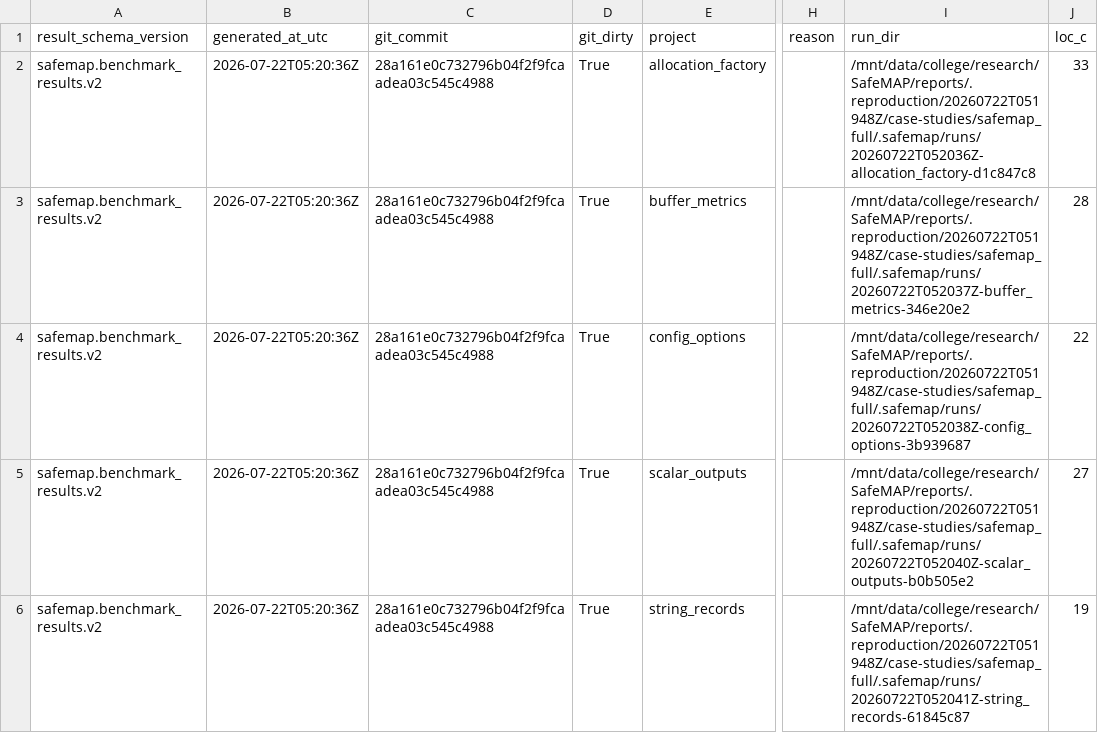
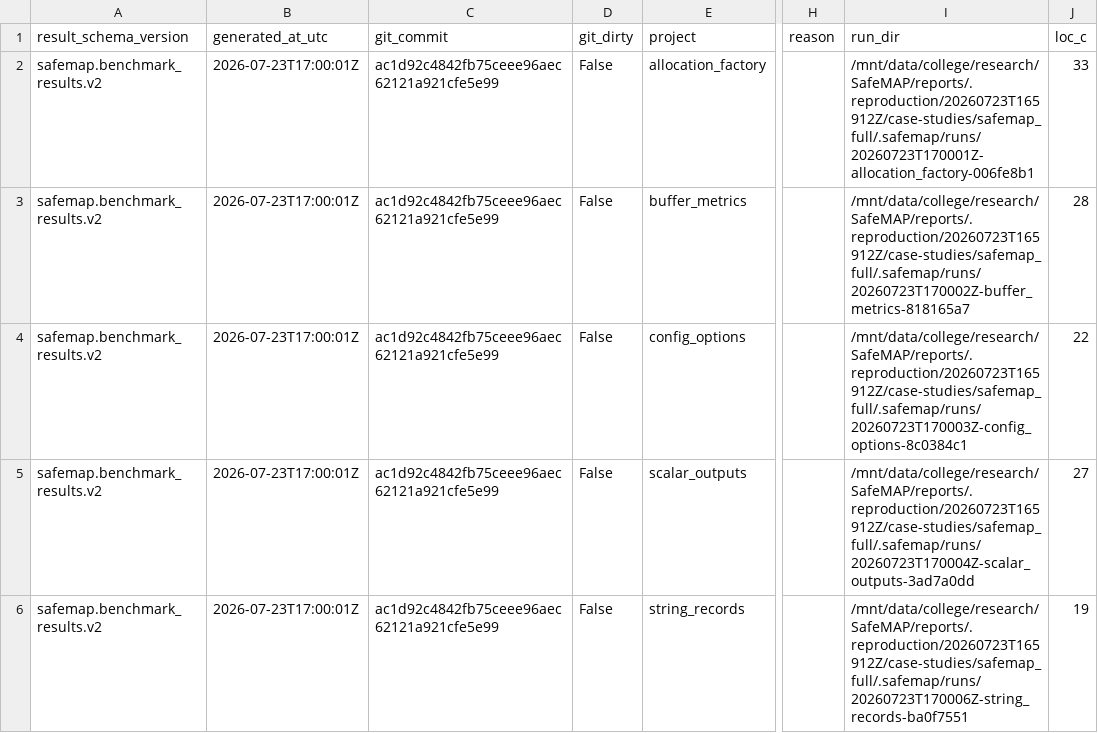
Before and after one commit to jscyril/SafeMAP, a CSV file: reports/publication/case-studies/benchmark_results.csv, drawn as a sheet; only a part is shown, gaps mark what is left out; the diff names each change by its address in the sheet, - before the commit and + after, or states it on an @@ line.

```diff
--- a/reports/publication/case-studies/benchmark_results.csv
+++ b/reports/publication/case-studies/benchmark_results.csv
-B2:B6 (generated_at_utc): 2026-07-22T05:20:36Z
+B2:B6 (generated_at_utc): 2026-07-23T17:00:01Z
-C2:C6 (git_commit): 28a161e0c732796b04f2f9fcaadea03c545c4988
+C2:C6 (git_commit): ac1d92c4842fb75ceee96aec62121a921cfe5e99
-D2:D6 (git_dirty): True
+D2:D6 (git_dirty): False
-I2 (run_dir): /mnt/data/college/research/SafeMAP/reports/.reproduction/20260722T051948Z/case-studies/safemap_full/.safemap/runs/20260722T052036Z-allocation_factory-d1c847c8
+I2 (run_dir): /mnt/data/college/research/SafeMAP/reports/.reproduction/20260723T165912Z/case-studies/safemap_full/.safemap/runs/20260723T170001Z-allocation_factory-006fe8b1
-I3 (run_dir): /mnt/data/college/research/SafeMAP/reports/.reproduction/20260722T051948Z/case-studies/safemap_full/.safemap/runs/20260722T052037Z-buffer_metrics-346e20e2
+I3 (run_dir): /mnt/data/college/research/SafeMAP/reports/.reproduction/20260723T165912Z/case-studies/safemap_full/.safemap/runs/20260723T170002Z-buffer_metrics-818165a7
-I4 (run_dir): /mnt/data/college/research/SafeMAP/reports/.reproduction/20260722T051948Z/case-studies/safemap_full/.safemap/runs/20260722T052038Z-config_options-3b939687
+I4 (run_dir): /mnt/data/college/research/SafeMAP/reports/.reproduction/20260723T165912Z/case-studies/safemap_full/.safemap/runs/20260723T170003Z-config_options-8c0384c1
-I5 (run_dir): /mnt/data/college/research/SafeMAP/reports/.reproduction/20260722T051948Z/case-studies/safemap_full/.safemap/runs/20260722T052040Z-scalar_outputs-b0b505e2
+I5 (run_dir): /mnt/data/college/research/SafeMAP/reports/.reproduction/20260723T165912Z/case-studies/safemap_full/.safemap/runs/20260723T170004Z-scalar_outputs-3ad7a0dd
-I6 (run_dir): /mnt/data/college/research/SafeMAP/reports/.reproduction/20260722T051948Z/case-studies/safemap_full/.safemap/runs/20260722T052041Z-string_records-61845c87
+I6 (run_dir): /mnt/data/college/research/SafeMAP/reports/.reproduction/20260723T165912Z/case-studies/safemap_full/.safemap/runs/20260723T170006Z-string_records-ba0f7551
```
Also changed, not shown: reports/external-corpus/benchmark_results.csv, reports/publication/c2rust-only/benchmark_results.csv, 9 other files.
